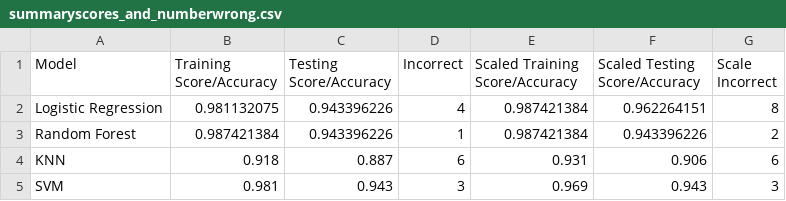
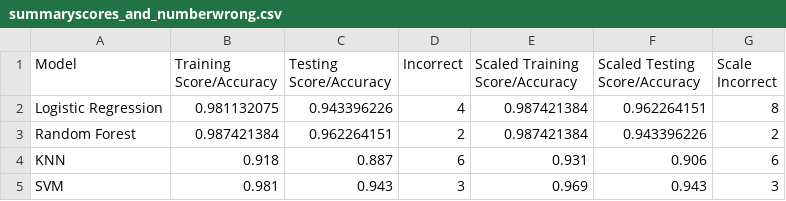
Before and after one commit to rabscuttle/rabscuttle.github.io, a CSV file: resources/summaryscores_and_numberwrong.csv, drawn as a sheet.

Commit message:
updated csv

```diff
--- a/resources/summaryscores_and_numberwrong.csv
+++ b/resources/summaryscores_and_numberwrong.csv
@@ -2,3 +2,3 @@
 Logistic Regression,0.981132075,0.943396226,4,0.987421384,0.962264151,8
-Random Forest,0.987421384,0.943396226,1,0.987421384,0.943396226,2
+Random Forest,0.987421384,0.962264151,2,0.987421384,0.943396226,2
 KNN,0.918,0.887,6,0.931,0.906,6
```
